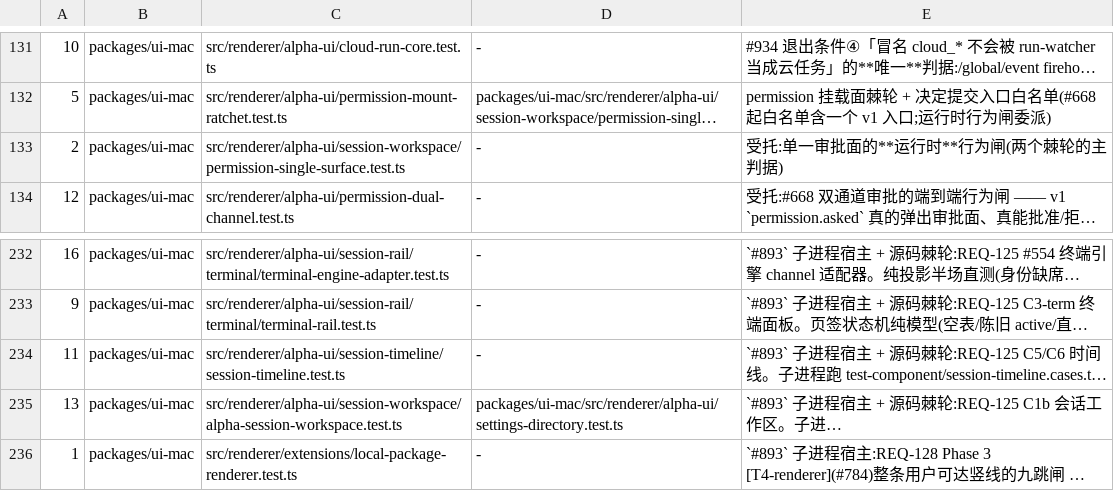
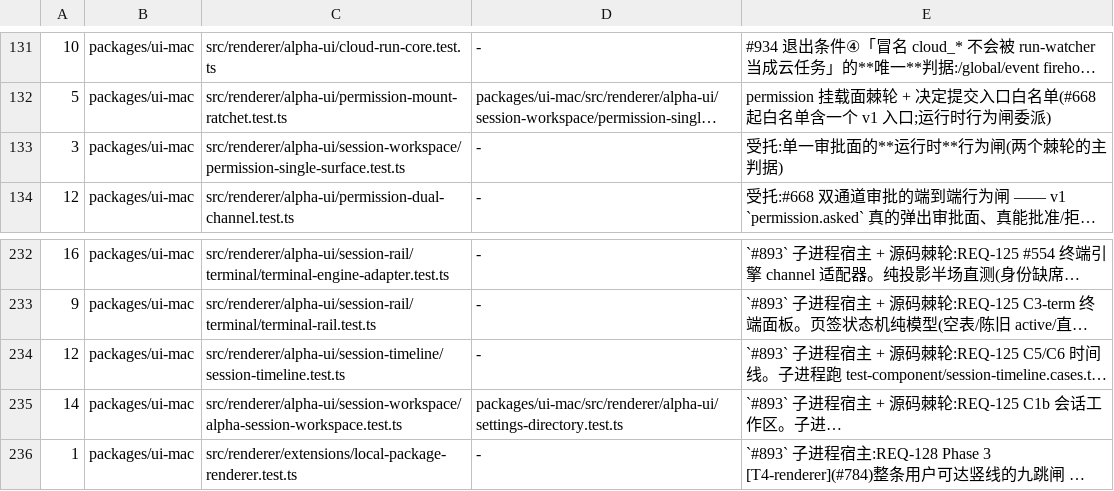
Before and after one commit to jinjunnn/alpha-code, a TSV file: scripts/gate-files.tsv, drawn as a sheet; only a part is shown, gaps mark what is left out; long unchanged cells end in …; the diff names each change by its address in the sheet, - before the commit and + after, or states it on an @@ line.

```diff
--- a/scripts/gate-files.tsv
+++ b/scripts/gate-files.tsv
-A133: 2
+A133: 3
-A234: 11
+A234: 12
-A235: 13
+A235: 14
```
Also changed, not shown: scripts/alpha-path-residue.tsv.
